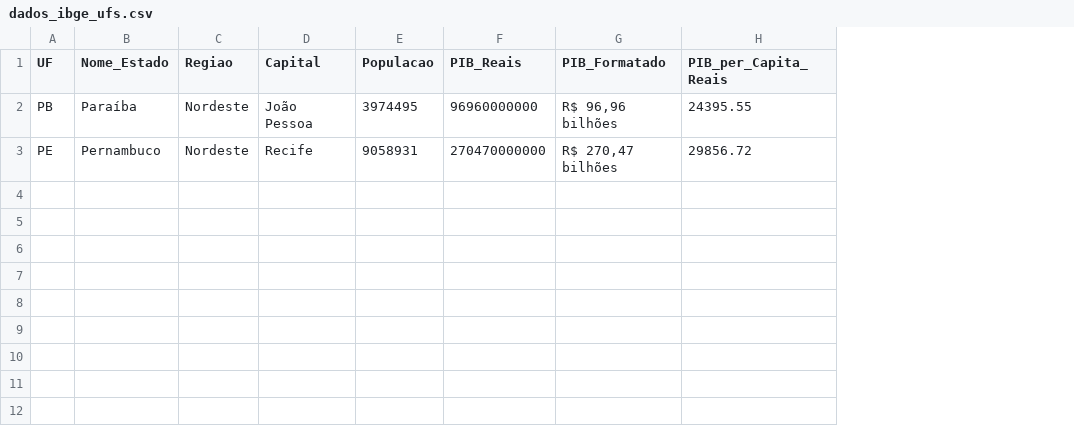
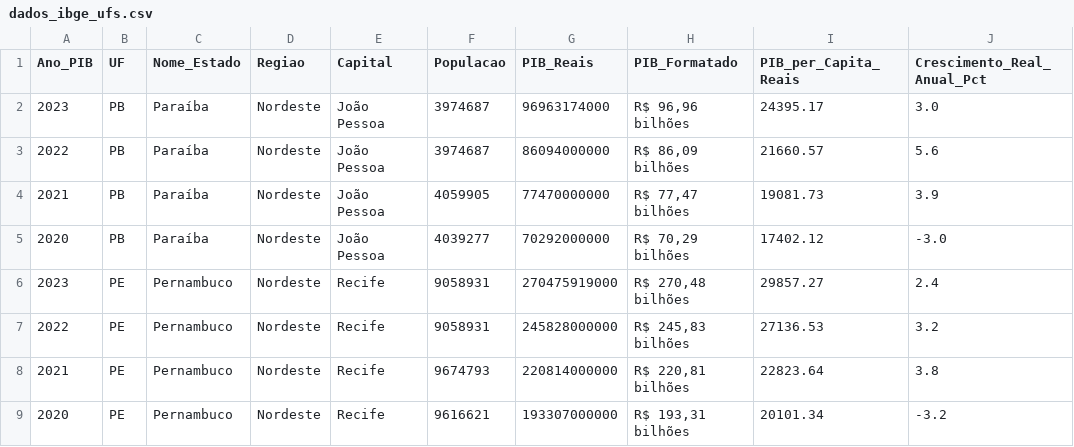
Before and after one commit to gabrielcunha10/pncp-data-pipeline, a CSV file: data/dados_ibge_ufs.csv, drawn as a sheet; addresses are those after the commit; the diff names each change by its address in the sheet, - before the commit and + after, or states it on an @@ line.

Commit message:
feat(data): expandir dados_ibge_ufs com serie historica 2020-2023 de pib e populacao

```diff
--- a/data/dados_ibge_ufs.csv
+++ b/data/dados_ibge_ufs.csv
+column A (Ano_PIB), row 2: 2023; row 6: 2023
+column J (Crescimento_Real_Anual_Pct), row 2: 3.0; row 6: 2.4
-F2 (Populacao): 3974495
+F2 (Populacao): 3974687
-G2 (PIB_Reais): 96960000000
+G2 (PIB_Reais): 96963174000
-I2 (PIB_per_Capita_Reais): 24395.55
+I2 (PIB_per_Capita_Reais): 24395.17
+row 3: 2022 | PB | Paraíba | Nordeste | João Pessoa | 3974687 | 86094000000 | R$ 86,09 bilhões | 21660.57 | 5.6
+row 4: 2021 | PB | Paraíba | Nordeste | João Pessoa | 4059905 | 77470000000 | R$ 77,47 bilhões | 19081.73 | 3.9
+row 5: 2020 | PB | Paraíba | Nordeste | João Pessoa | 4039277 | 70292000000 | R$ 70,29 bilhões | 17402.12 | -3.0
-G6 (PIB_Reais): 270470000000
+G6 (PIB_Reais): 270475919000
-H6 (PIB_Formatado): R$ 270,47 bilhões
+H6 (PIB_Formatado): R$ 270,48 bilhões
-I6 (PIB_per_Capita_Reais): 29856.72
+I6 (PIB_per_Capita_Reais): 29857.27
+row 7: 2022 | PE | Pernambuco | Nordeste | Recife | 9058931 | 245828000000 | R$ 245,83 bilhões | 27136.53 | 3.2
+row 8: 2021 | PE | Pernambuco | Nordeste | Recife | 9674793 | 220814000000 | R$ 220,81 bilhões | 22823.64 | 3.8
+row 9: 2020 | PE | Pernambuco | Nordeste | Recife | 9616621 | 193307000000 | R$ 193,31 bilhões | 20101.34 | -3.2
```
